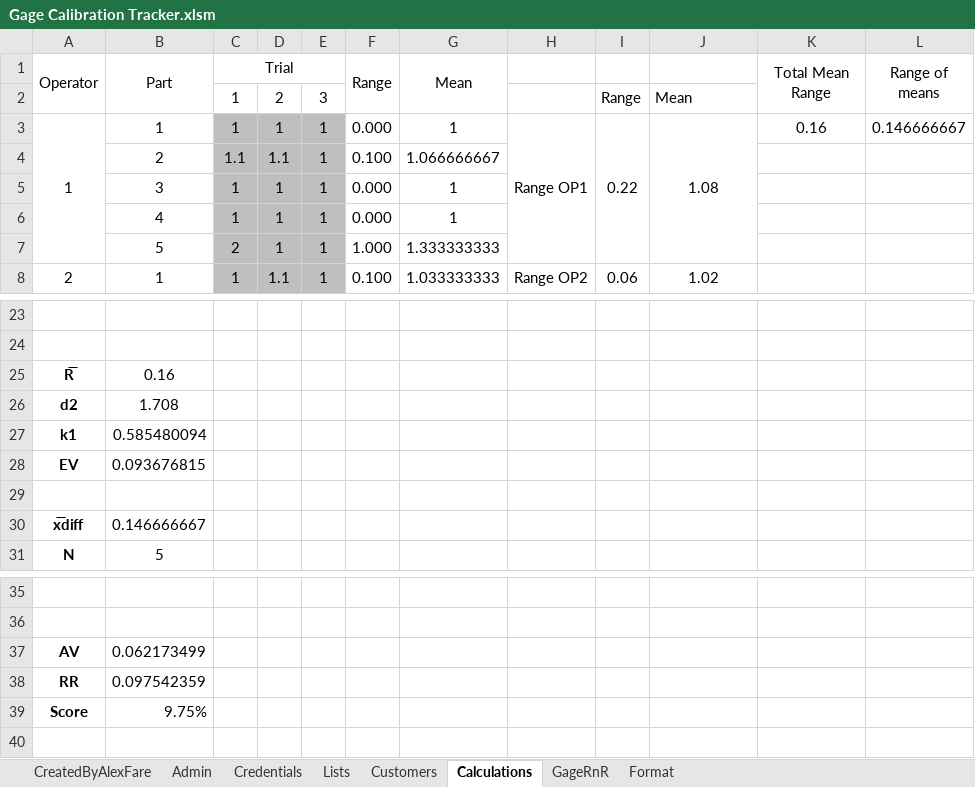
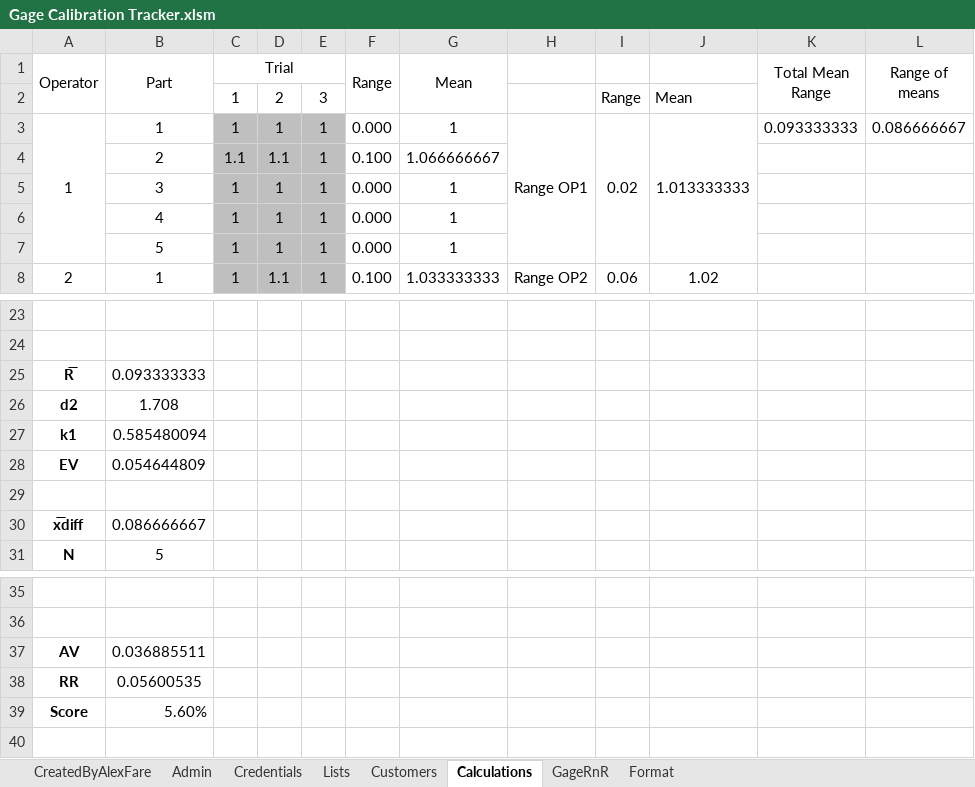
Before and after one commit to alexfare/GageCalibrationTracker, an Excel workbook: Gage Calibration Tracker.xlsm, sheet Calculations, drawn as a sheet; only a part is shown, gaps mark what is left out; values as stored, in another font and other column widths than the file's, no borders; the diff names each change by its address in the sheet, - before the commit and + after, or states it on an @@ line.

```diff
--- a/Gage Calibration Tracker.xlsm (sheet Calculations)
+++ b/Gage Calibration Tracker.xlsm (sheet Calculations)
-I3: 0.22
+I3: 0.02
-J3: 1.08
+J3: 1.013333333
-K3 (Total Mean Range): 0.16
+K3 (Total Mean Range): 0.093333333
-L3 (Range of means): 0.146666667
+L3 (Range of means): 0.086666667
-C7 (Trial): 2
+C7 (Trial): 1
-F7 (Range): 1.000
+F7 (Range): 0.000
-G7 (Mean): 1.333333333
+G7 (Mean): 1
-B25 (Part): 0.16
+B25 (Part): 0.093333333
-B28 (Part): 0.093676815
+B28 (Part): 0.054644809
-B30 (Part): 0.146666667
+B30 (Part): 0.086666667
-B37 (Part): 0.062173499
+B37 (Part): 0.036885511
-B38 (Part): 0.097542359
+B38 (Part): 0.05600535
-B39 (Part): 9.75%
+B39 (Part): 5.60%
```
Also changed, not shown: sheet CreatedByAlexFare, 1 other file.
